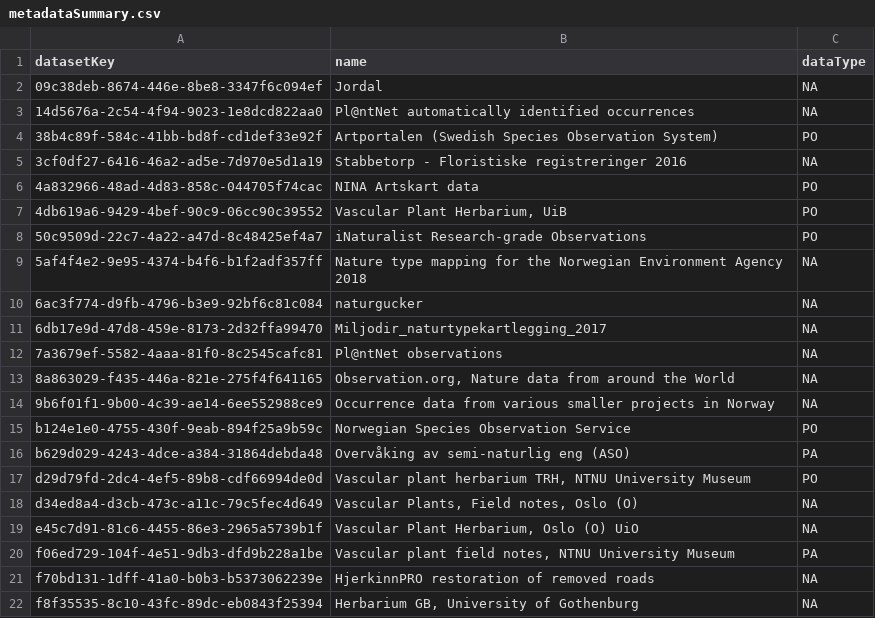
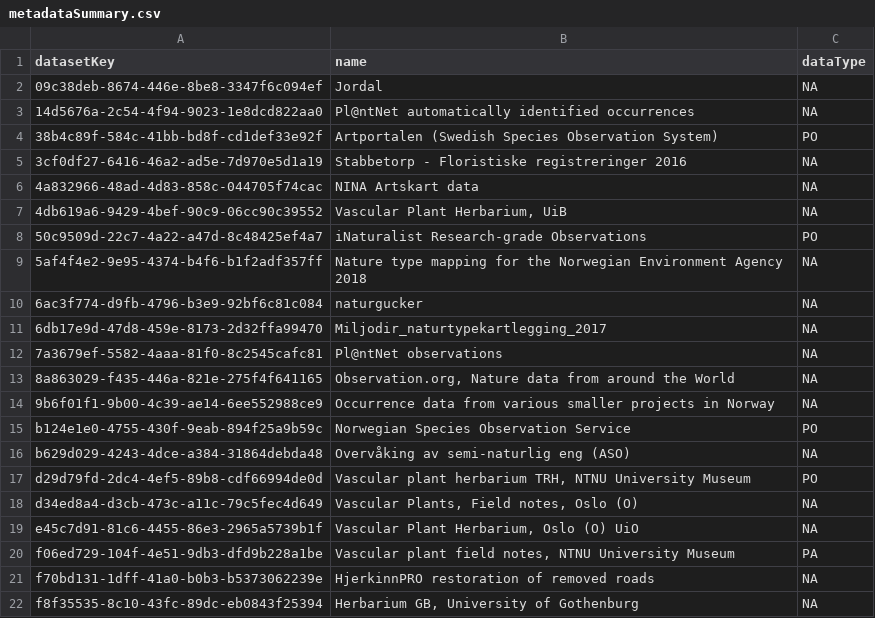
Before and after one commit to gjearevoll/BioDivMapping, a CSV file: data/external/metadataSummary.csv, drawn as a sheet.

Commit message:
Removed two datasets from metadata info due to insufficient data

```diff
--- a/data/external/metadataSummary.csv
+++ b/data/external/metadataSummary.csv
@@ -5,4 +5,4 @@ datasetKey,name,dataType
 3cf0df27-6416-46a2-ad5e-7d970e5d1a19,Stabbetorp - Floristiske registreringer 2016,NA
-4a832966-48ad-4d83-858c-044705f74cac,NINA Artskart data,PO
-4db619a6-9429-4bef-90c9-06cc90c39552,"Vascular Plant Herbarium, UiB",PO
+4a832966-48ad-4d83-858c-044705f74cac,NINA Artskart data,NA
+4db619a6-9429-4bef-90c9-06cc90c39552,"Vascular Plant Herbarium, UiB",NA
 50c9509d-22c7-4a22-a47d-8c48425ef4a7,iNaturalist Research-grade Observations,PO
@@ -15,3 +15,3 @@ datasetKey,name,dataType
 b124e1e0-4755-430f-9eab-894f25a9b59c,Norwegian Species Observation Service,PO
-b629d029-4243-4dce-a384-31864debda48,Overvåking av semi-naturlig eng (ASO),PA
+b629d029-4243-4dce-a384-31864debda48,Overvåking av semi-naturlig eng (ASO),NA
 d29d79fd-2dc4-4ef5-89b8-cdf66994de0d,"Vascular plant herbarium TRH, NTNU University Museum",PO
```
